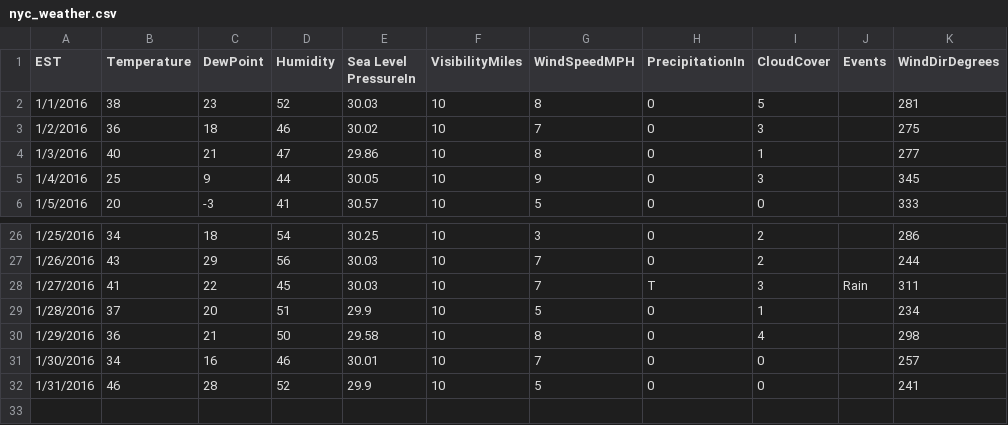
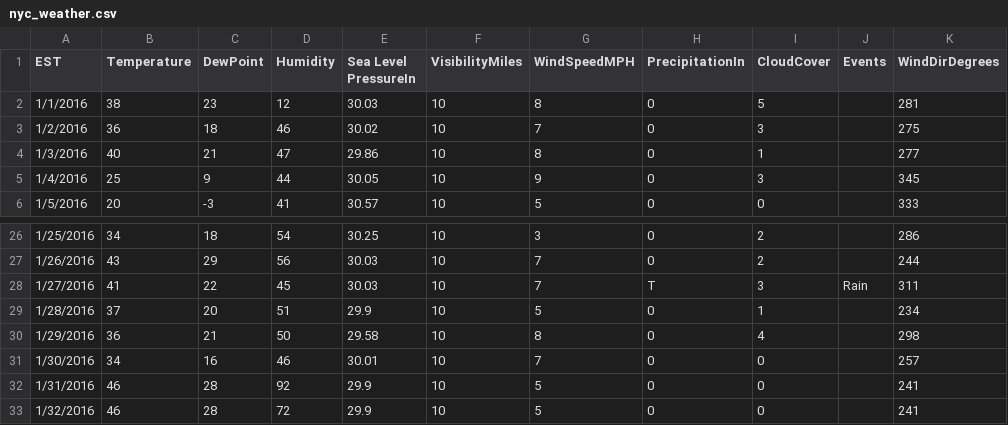
Before and after one commit to papito111/PYTHON_KURSY, a CSV file: python/Jupyter_nauka/Panda/nyc_weather.csv, drawn as a sheet; only a part is shown, gaps mark what is left out.

```diff
--- a/python/Jupyter_nauka/Panda/nyc_weather.csv
+++ b/python/Jupyter_nauka/Panda/nyc_weather.csv
@@ -1,3 +1,3 @@
 EST,Temperature,DewPoint,Humidity,Sea Level PressureIn,VisibilityMiles,WindSpeedMPH,PrecipitationIn,CloudCover,Events,WindDirDegrees
-1/1/2016,38,23,52,30.03,10,8,0,5,,281
+1/1/2016,38,23,12,30.03,10,8,0,5,,281
 1/2/2016,36,18,46,30.02,10,7,0,3,,275
@@ -31,2 +31,3 @@ EST,Temperature,DewPoint,Humidity,Sea Level PressureIn,VisibilityMiles,WindSpeed
 1/30/2016,34,16,46,30.01,10,7,0,0,,257
-1/31/2016,46,28,52,29.9,10,5,0,0,,241
+1/31/2016,46,28,92,29.9,10,5,0,0,,241
+1/32/2016,46,28,72,29.9,10,5,0,0,,241
```
Also changed, not shown: 27 other files.
